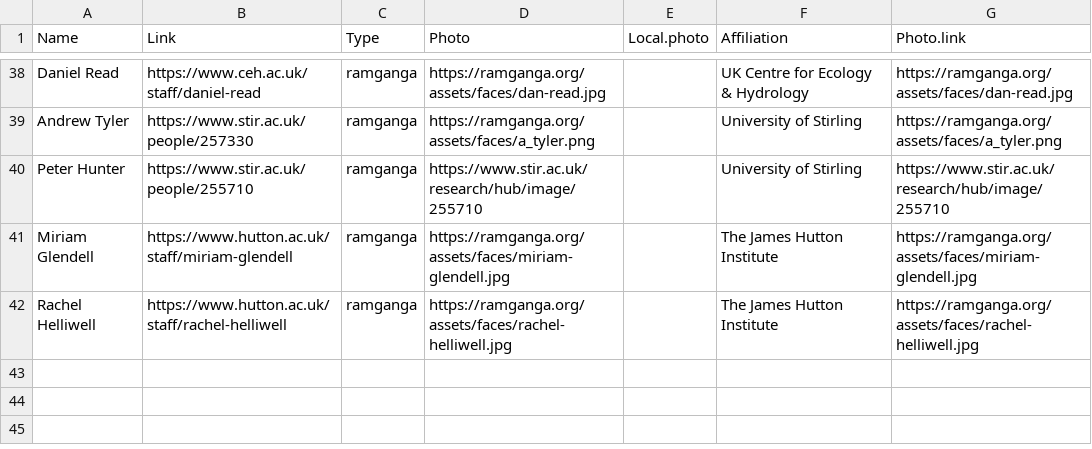
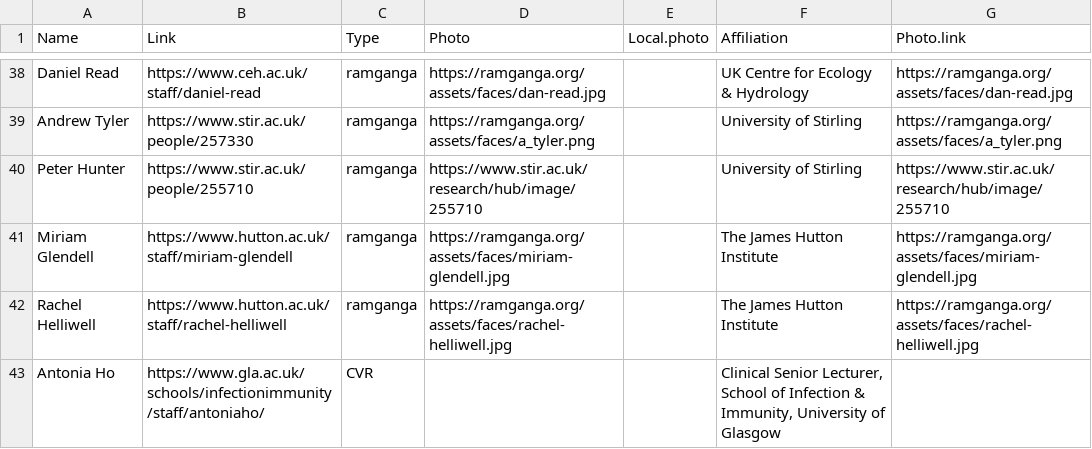
Before and after one commit to surajitstat/surajitstat.github.io, a CSV file: _data/people.csv, drawn as a sheet; only a part is shown, gaps mark what is left out; the diff names each change by its address in the sheet, - before the commit and + after, or states it on an @@ line.

```diff
--- a/_data/people.csv
+++ b/_data/people.csv
+row 43: Antonia Ho | https://www.gla.ac.uk/schools/infectionimmunity/staff/antoniaho/ | CVR |  |  | Clinical Senior Lecturer, School of Infection & Immunity, University of Glasgow
```
Also changed, not shown: 7 other files.
